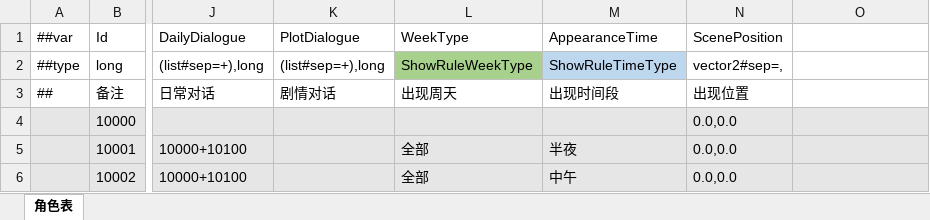
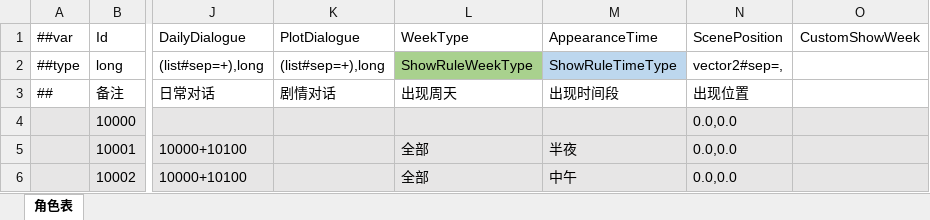
Before and after one commit to XiaoYuName/HD-2D, an Excel workbook: ExcelTool/LubanTools/DataTables/Datas/NpcData.xlsx, sheet 角色表, drawn as a sheet; only a part is shown, gaps mark what is left out; values as stored, in another font and other column widths than the file's, no borders; the diff names each change by its address in the sheet, - before the commit and + after, or states it on an @@ line.

```diff
--- a/ExcelTool/LubanTools/DataTables/Datas/NpcData.xlsx (sheet 角色表)
+++ b/ExcelTool/LubanTools/DataTables/Datas/NpcData.xlsx (sheet 角色表)
-O1: (empty)
+O1: CustomShowWeek
```
Also changed, not shown: ExcelTool/LubanTools/DataTables/Datas/GameSceneData.xlsx, ExcelTool/LubanTools/DataTables/Datas/__beans__.xlsx, 1 other file.
